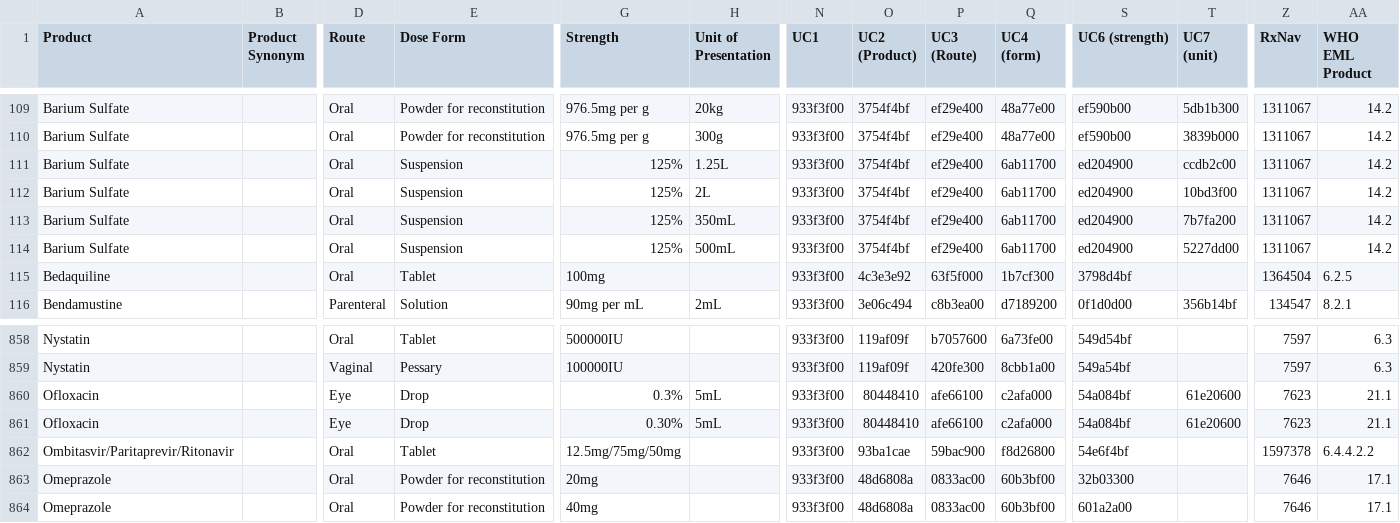
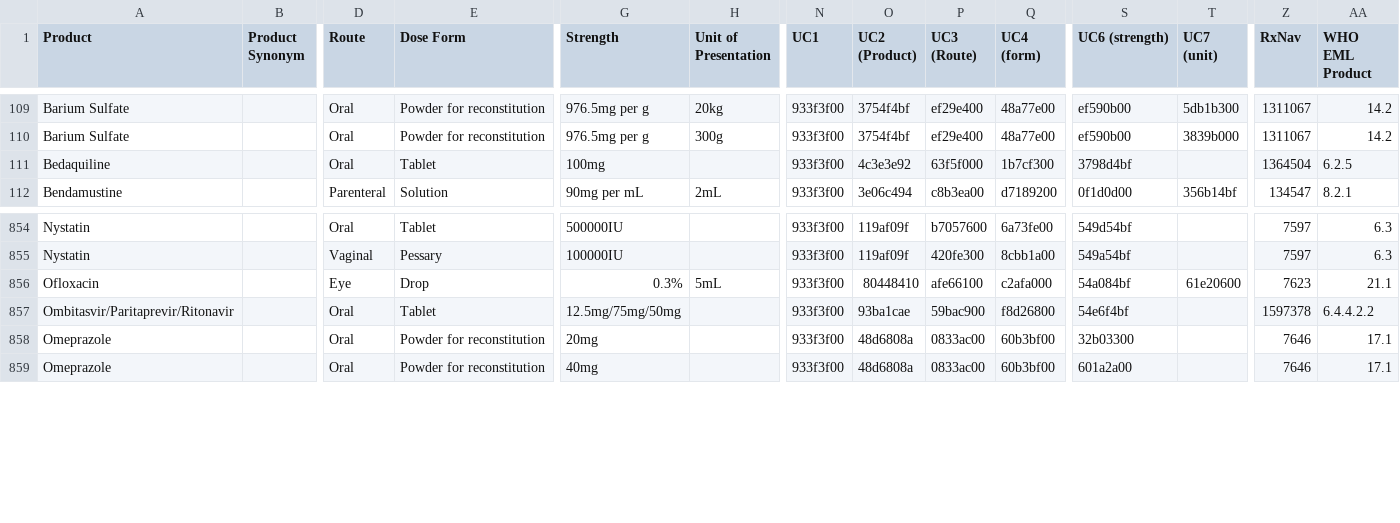
Before and after one commit to msupply-foundation/unified-codes, a CSV file: data-loader/data/v2/products.csv, drawn as a sheet; only a part is shown, gaps mark what is left out; rows hold the shown columns only; the diff names each change by its address in the sheet, - before the commit and + after, or states it on an @@ line.

Commit message:
More clean up

```diff
--- a/data-loader/data/v2/products.csv
+++ b/data-loader/data/v2/products.csv
-row 111: Barium Sulfate |  | Oral | Suspension | 125% | 1.25L | 933f3f00 | 3754f4bf | ef29e400 | 6ab11700 | ed204900 | ccdb2c00 | 1311067 | 14.2
-row 112: Barium Sulfate |  | Oral | Suspension | 125% | 2L | 933f3f00 | 3754f4bf | ef29e400 | 6ab11700 | ed204900 | 10bd3f00 | 1311067 | 14.2
-row 113: Barium Sulfate |  | Oral | Suspension | 125% | 350mL | 933f3f00 | 3754f4bf | ef29e400 | 6ab11700 | ed204900 | 7b7fa200 | 1311067 | 14.2
-row 114: Barium Sulfate |  | Oral | Suspension | 125% | 500mL | 933f3f00 | 3754f4bf | ef29e400 | 6ab11700 | ed204900 | 5227dd00 | 1311067 | 14.2
-row 861: Ofloxacin |  | Eye | Drop | 0.30% | 5mL | 933f3f00 | 80448410 | afe66100 | c2afa000 | 54a084bf | 61e20600 | 7623 | 21.1
```
